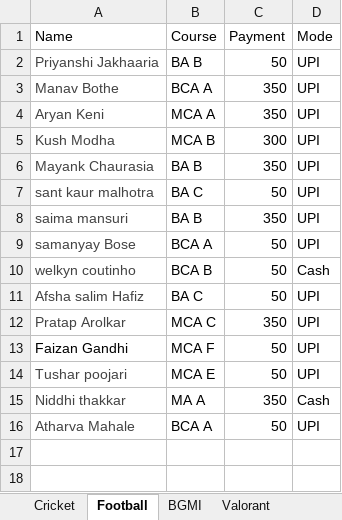
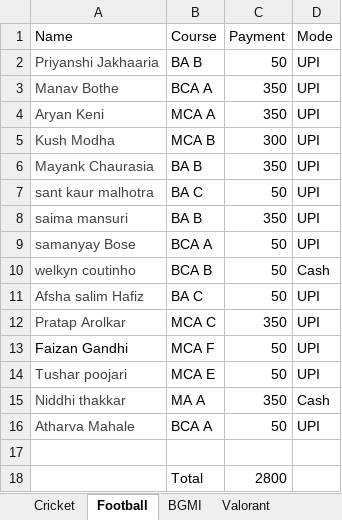
Before and after one commit to DevStorm22/dypusportscommittee, an Excel workbook: Registration list till 4 nov.xlsx, sheet Football, drawn as a sheet; values as stored, in another font and other column widths than the file's, no borders; table styles not drawn; the diff names each change by its address in the sheet, - before the commit and + after, or states it on an @@ line.

```diff
--- a/Registration list till 4 nov.xlsx (sheet Football)
+++ b/Registration list till 4 nov.xlsx (sheet Football)
+row 17: (empty)
+row 18:  | Total | 2800
```
Also changed, not shown: sheet Cricket, sheet Valorant, sheet BGMI, other sheet tabs.
